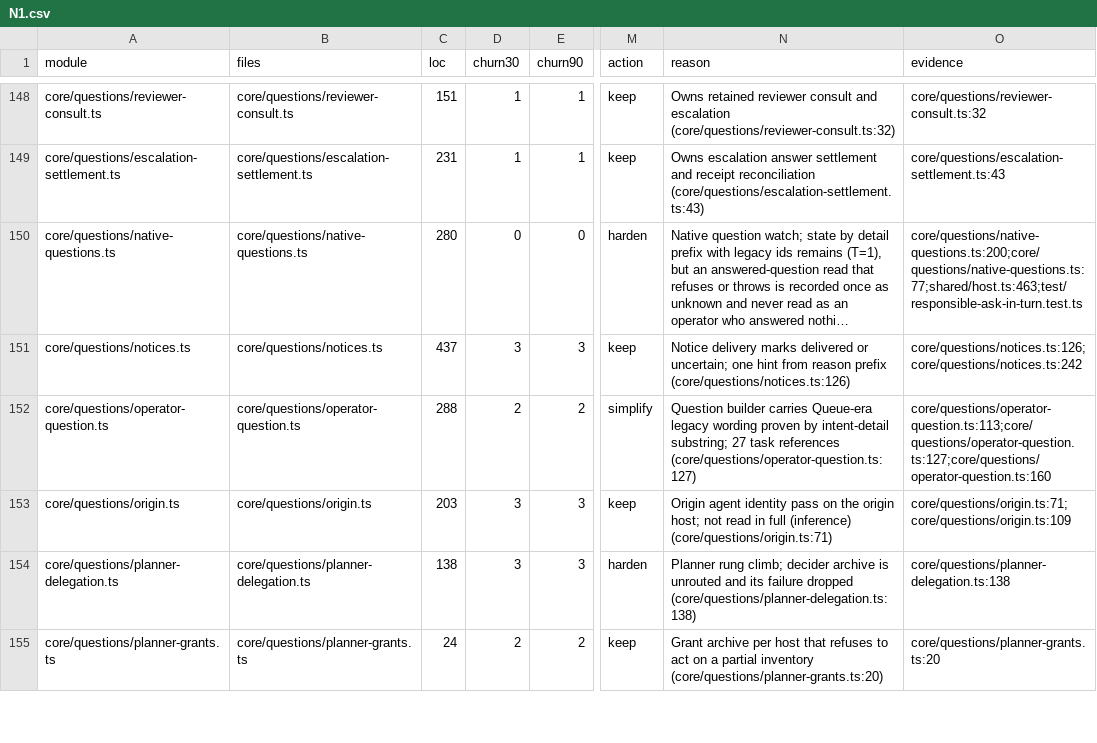
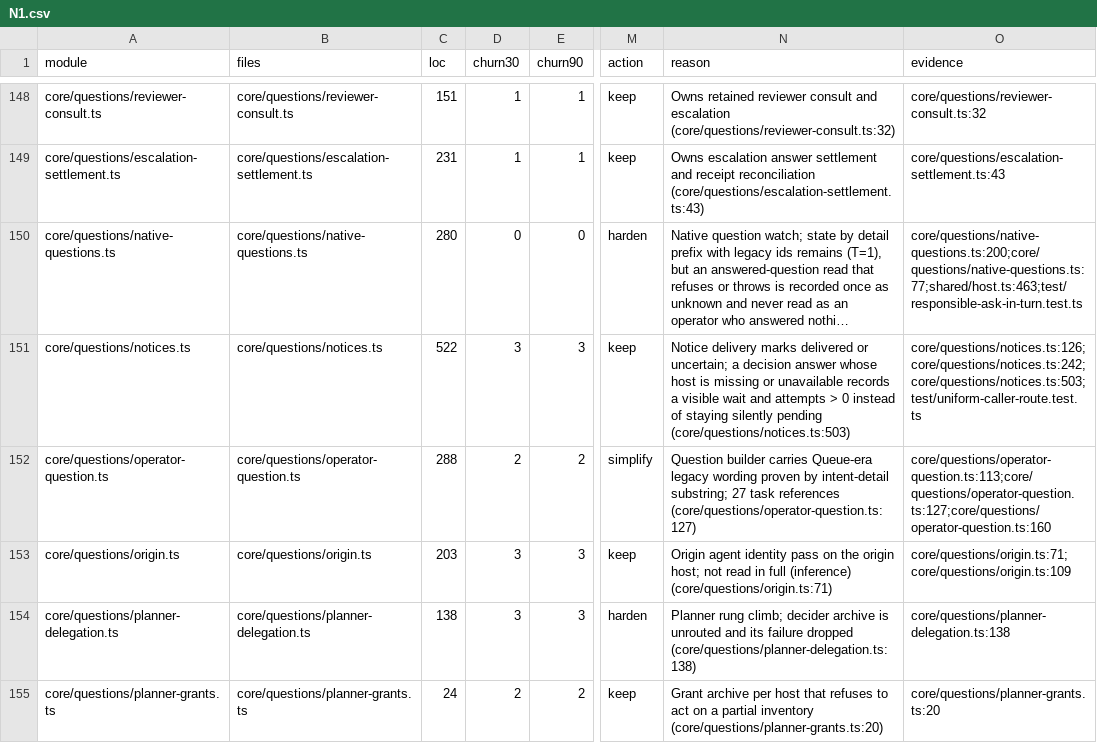
Before and after one commit to inflatable-cookie/nucleus, a CSV file: docs/knowledge/quality/code/N1.csv, drawn as a sheet; only a part is shown, gaps mark what is left out; long unchanged cells end in …; the diff names each change by its address in the sheet, - before the commit and + after, or states it on an @@ line.

Commit message:
1317: ticket thread wins as asker; decision answers deliver or queue
An explicit planner ticket is the recorded asker even when T3 env names an
MCP session. A decision answer whose host is missing or unavailable records
a visible wait with attempts > 0 instead of staying silently pending.

```diff
--- a/docs/knowledge/quality/code/N1.csv
+++ b/docs/knowledge/quality/code/N1.csv
-C151 (loc): 437
+C151 (loc): 522
-N151 (reason): …or uncertain; one hint from reason prefix (core/questions/notices.ts:126)
+N151 (reason): …or uncertain; a decision answer whose host is missing or unavailable records a visible wait and attempts > 0 instead of staying silently pending (core/questions/notices.ts:503)
-O151 (evidence): core/questions/notices.ts:126;core/questions/notices.ts:242
+O151 (evidence): core/questions/notices.ts:126;core/questions/notices.ts:242;core/questions/notices.ts:503;test/uniform-caller-route.test.ts
```
Also changed, not shown: docs/knowledge/quality/code/N2.csv, 6 other files.
